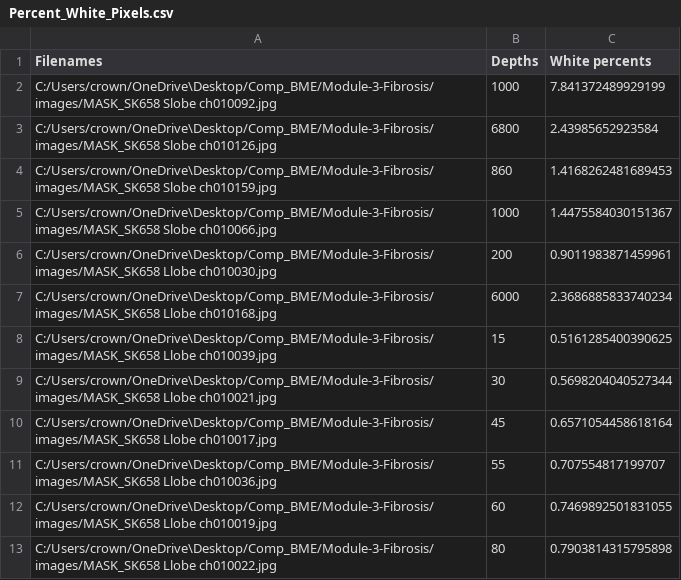
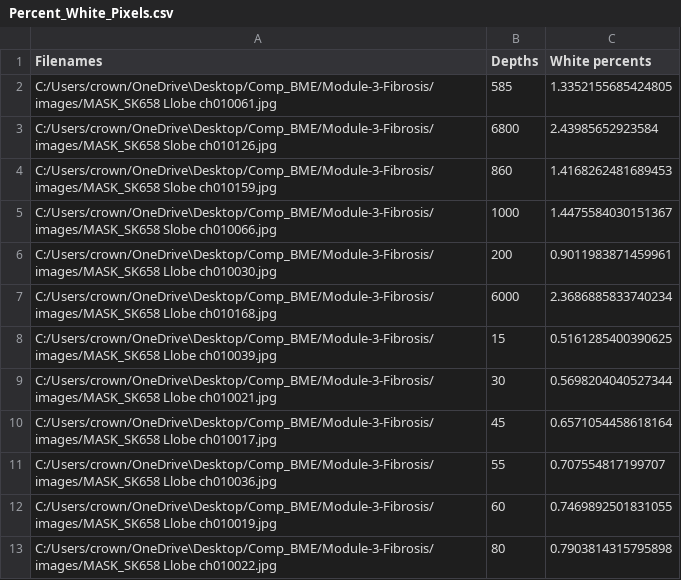
Before and after one commit to Dani-F-06/Module-3-Fibrosis, a CSV file: Percent_White_Pixels.csv, drawn as a sheet; removed rows and columns are numbered as before the commit, all else as after; the diff names each change by its address in the sheet, - before the commit and + after, or states it on an @@ line.

```diff
--- a/Percent_White_Pixels.csv
+++ b/Percent_White_Pixels.csv
-row 2: C:/Users/crown/OneDrive\Desktop/Comp_BME/Module-3-Fibrosis/images/MASK_SK658 Slobe ch010092.jpg | 1000 | 7.841372489929199
+row 2: C:/Users/crown/OneDrive\Desktop/Comp_BME/Module-3-Fibrosis/images/MASK_SK658 Llobe ch010061.jpg | 585 | 1.3352155685424805
```
Also changed, not shown: 3 other files.
